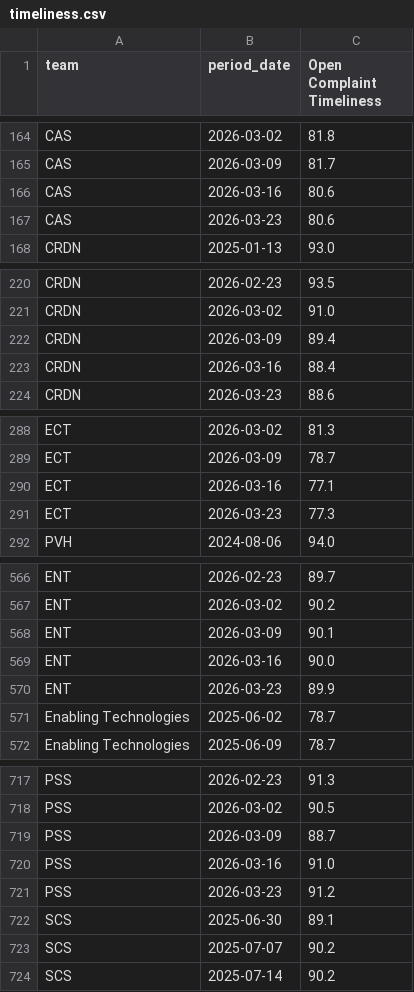
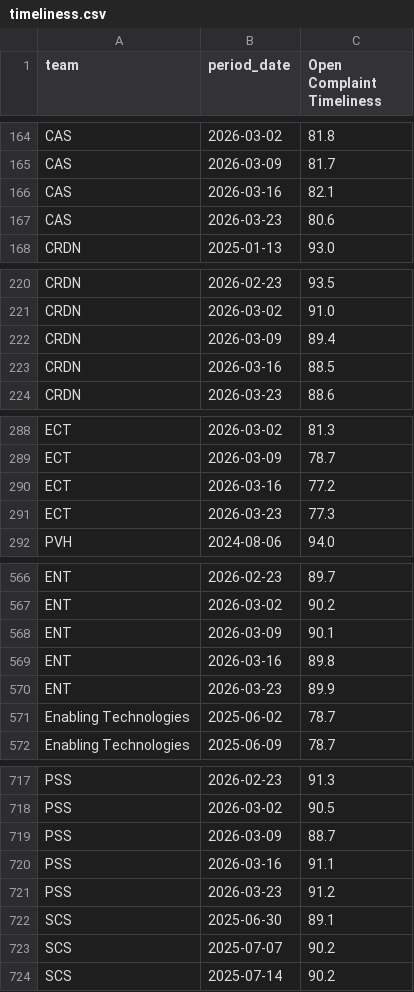
Before and after one commit to 17wadeche/heijunka-dev, a CSV file: timeliness.csv, drawn as a sheet; only a part is shown, gaps mark what is left out; the diff covers the shown part only.

```diff
--- a/timeliness.csv
+++ b/timeliness.csv
@@ -165,3 +165,3 @@ CAS,2026-03-02,81.8
 CAS,2026-03-09,81.7
-CAS,2026-03-16,80.6
+CAS,2026-03-16,82.1
 CAS,2026-03-23,80.6
@@ -222,3 +222,3 @@ CRDN,2026-03-02,91.0
 CRDN,2026-03-09,89.4
-CRDN,2026-03-16,88.4
+CRDN,2026-03-16,88.5
 CRDN,2026-03-23,88.6
@@ -289,3 +289,3 @@ ECT,2026-03-02,81.3
 ECT,2026-03-09,78.7
-ECT,2026-03-16,77.1
+ECT,2026-03-16,77.2
 ECT,2026-03-23,77.3
@@ -568,3 +568,3 @@ ENT,2026-03-02,90.2
 ENT,2026-03-09,90.1
-ENT,2026-03-16,90.0
+ENT,2026-03-16,89.8
 ENT,2026-03-23,89.9
@@ -719,3 +719,3 @@ PSS,2026-03-02,90.5
 PSS,2026-03-09,88.7
-PSS,2026-03-16,91.0
+PSS,2026-03-16,91.1
 PSS,2026-03-23,91.2
```
Also changed, not shown: 2 edited cells elsewhere in this file, CRM_WIP.csv, crm_non_wip_activities.csv, 13 other files.
